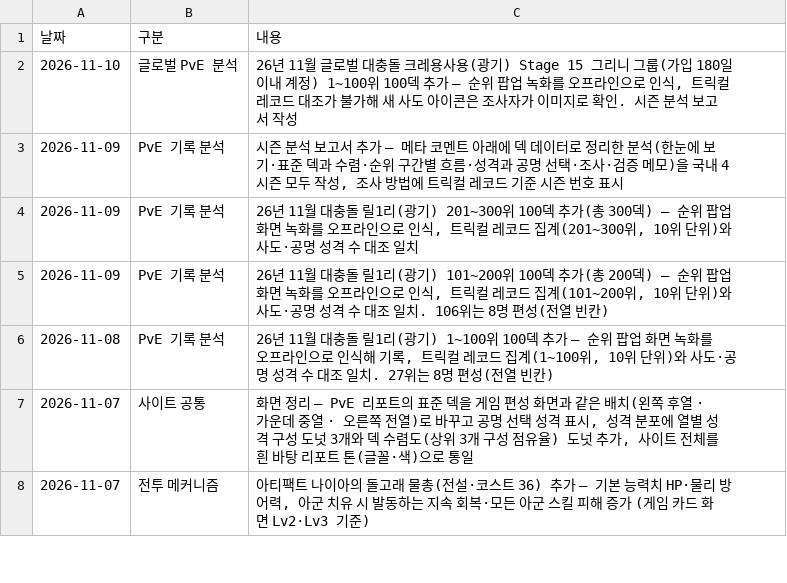
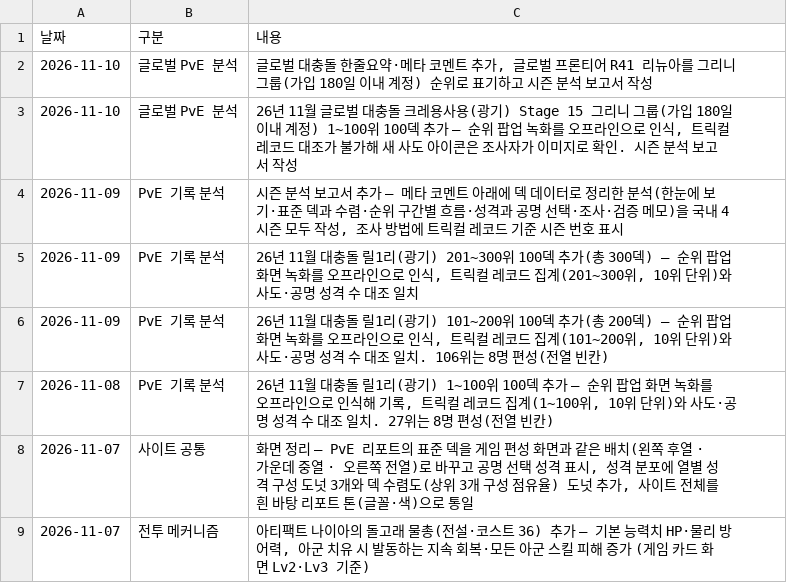
Before and after one commit to gasumii/trickcal-meta, a CSV file: data/changelog.csv, drawn as a sheet; only a part is shown; the diff names each change by its address in the sheet, - before the commit and + after, or states it on an @@ line.

Commit message:
글로벌 대충돌 한줄요약·메타 코멘트, 글로벌 프론티어 그리니 그룹 표기·분석 보고서

```diff
--- a/data/changelog.csv
+++ b/data/changelog.csv
+row 2: 2026-11-10 | 글로벌 PvE 분석 | 글로벌 대충돌 한줄요약·메타 코멘트 추가, 글로벌 프론티어 R41 리뉴아를 그리니 그룹(가입 180일 이내 계정) 순위로 표기하고 시즌 분석 보고서 작성
```
Also changed, not shown: data/global/seasons.csv, data/global/seasons/global-2026-10-frontier/info.csv, 2 other files.
